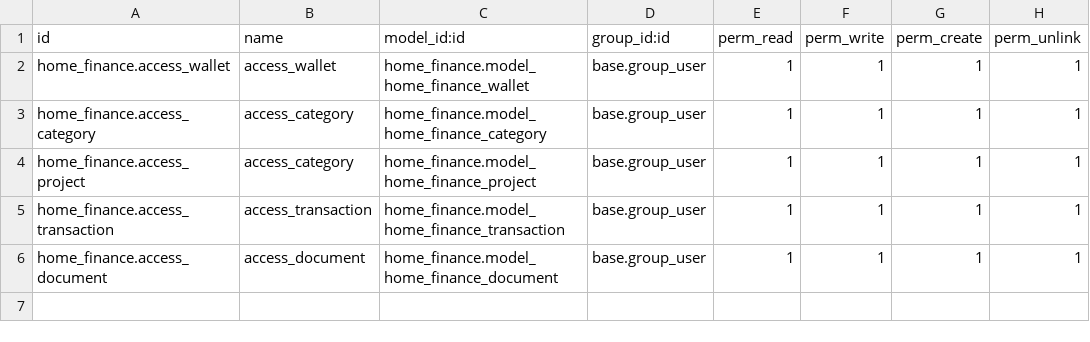
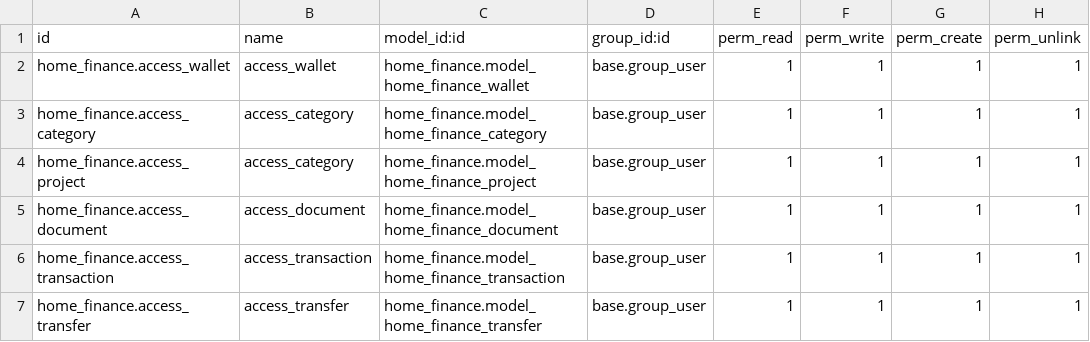
Before and after one commit to tsurkanovm/home-finance-odoo, a CSV file: addons/home_finance/data/ir.model.access.csv, drawn as a sheet.

Commit message:
added transfer document models with menu and views

```diff
--- a/addons/home_finance/data/ir.model.access.csv
+++ b/addons/home_finance/data/ir.model.access.csv
@@ -4,3 +4,4 @@ home_finance.access_category,access_category,home_finance.model_home_finance_cat
 home_finance.access_project,access_category,home_finance.model_home_finance_project,base.group_user,1,1,1,1
+home_finance.access_document,access_document,home_finance.model_home_finance_document,base.group_user,1,1,1,1
 home_finance.access_transaction,access_transaction,home_finance.model_home_finance_transaction,base.group_user,1,1,1,1
-home_finance.access_document,access_document,home_finance.model_home_finance_document,base.group_user,1,1,1,1
+home_finance.access_transfer,access_transfer,home_finance.model_home_finance_transfer,base.group_user,1,1,1,1
```
Also changed, not shown: 4 other files.
